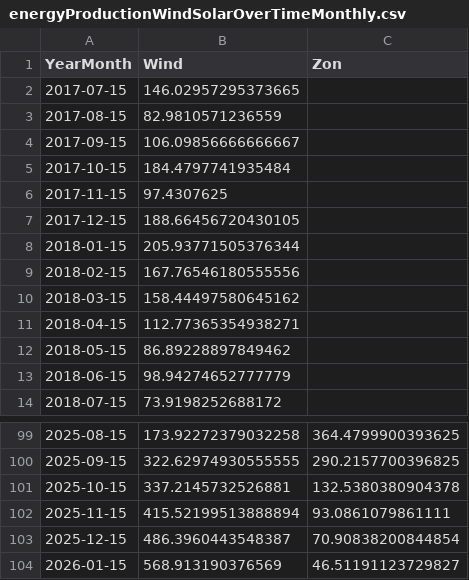
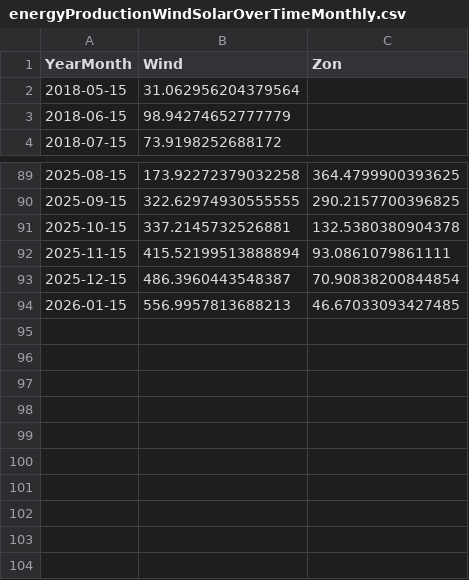
Before and after one commit to tbuytaer/OPENGOV_BE, a CSV file: data/data_bewerkt/energy/energyProductionWindSolarOverTimeMonthly.csv, drawn as a sheet; only a part is shown, gaps mark what is left out.

Commit message:
Latest data: Mon Jan 12 06:52:06 UTC 2026

```diff
--- a/data/data_bewerkt/energy/energyProductionWindSolarOverTimeMonthly.csv
+++ b/data/data_bewerkt/energy/energyProductionWindSolarOverTimeMonthly.csv
@@ -1,13 +1,3 @@
 YearMonth,Wind,Zon
-2017-07-15,146.02957295373665,
-2017-08-15,82.9810571236559,
-2017-09-15,106.09856666666667,
-2017-10-15,184.4797741935484,
-2017-11-15,97.4307625,
-2017-12-15,188.66456720430105,
-2018-01-15,205.93771505376344,
-2018-02-15,167.76546180555556,
-2018-03-15,158.44497580645162,
-2018-04-15,112.77365354938271,
-2018-05-15,86.89228897849462,
+2018-05-15,31.062956204379564,
 2018-06-15,98.94274652777779,
@@ -103,2 +93,2 @@ YearMonth,Wind,Zon
 2025-12-15,486.3960443548387,70.90838200844854
-2026-01-15,568.913190376569,46.51191123729827
+2026-01-15,556.9957813688213,46.67033093427485
```
Also changed, not shown: data/data_bewerkt/energy/ICETTFGasFutures.csv, data/data_bewerkt/energy/energyProductionSolarOverTimeDaily365Days.csv, 39 other files.
